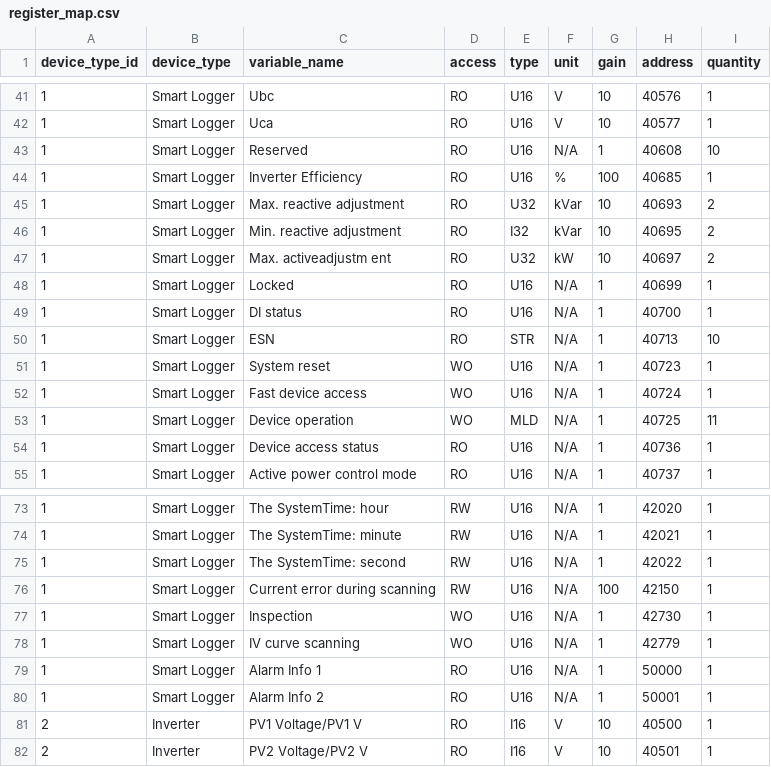
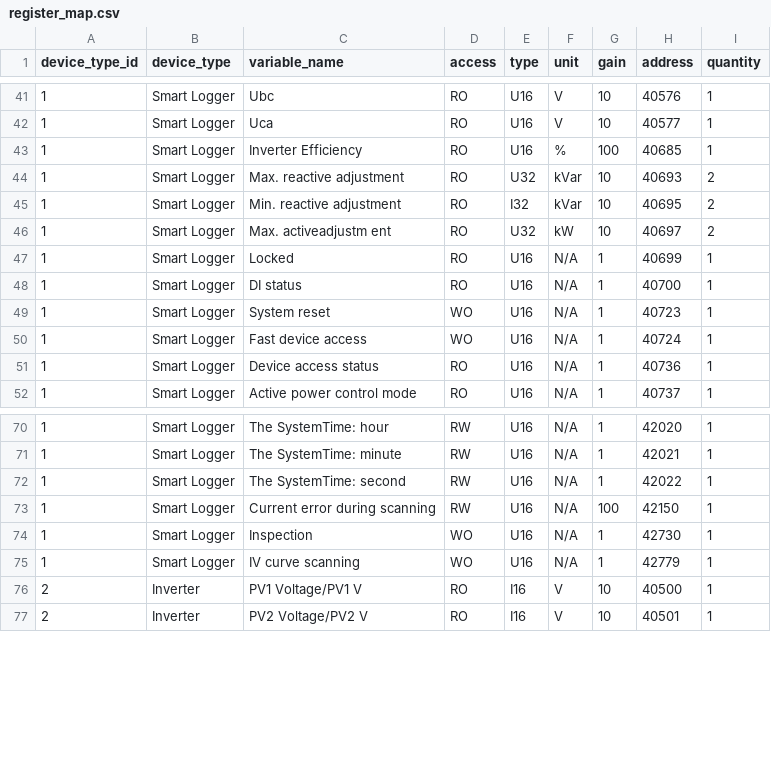
Before and after one commit to vishnusurendran0608/ModbusDashboard, a CSV file: data/register_map.csv, drawn as a sheet; only a part is shown, gaps mark what is left out.

```diff
--- a/data/register_map.csv
+++ b/data/register_map.csv
@@ -42,3 +42,2 @@
 1,Smart Logger,Uca,RO,U16,V,10,40577,1
-1,Smart Logger,Reserved,RO,U16,N/A,1,40608,10
 1,Smart Logger,Inverter Efficiency,RO,U16,%,100,40685,1
@@ -49,6 +48,4 @@
 1,Smart Logger,DI status,RO,U16,N/A,1,40700,1
-1,Smart Logger,ESN,RO,STR,N/A,1,40713,10
 1,Smart Logger,System reset,WO,U16,N/A,1,40723,1
 1,Smart Logger,Fast device access,WO,U16,N/A,1,40724,1
-1,Smart Logger,Device operation,WO,MLD,N/A,1,40725,11
 1,Smart Logger,Device access status,RO,U16,N/A,1,40736,1
@@ -78,4 +75,2 @@
 1,Smart Logger,IV curve scanning,WO,U16,N/A,1,42779,1
-1,Smart Logger,Alarm Info 1,RO,U16,N/A,1,50000,1
-1,Smart Logger,Alarm Info 2,RO,U16,N/A,1,50001,1
 2,Inverter,PV1 Voltage/PV1 V,RO,I16,V,10,40500,1
```
